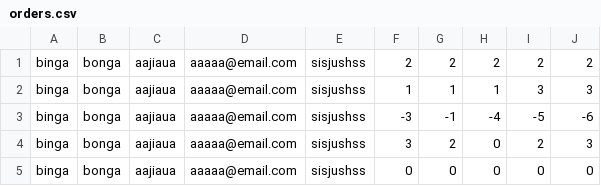
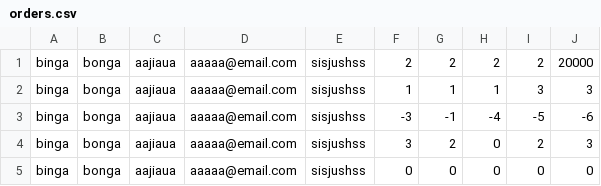
Before and after one commit to 05381032/oogabooga, a CSV file: orders.csv, drawn as a sheet.

```diff
--- a/orders.csv
+++ b/orders.csv
@@ -1,2 +1,2 @@
-binga,bonga,aajiaua,aaaaa@email.com,sisjushss,2,2,2,2,2,
+binga,bonga,aajiaua,aaaaa@email.com,sisjushss,2,2,2,2,20000,
 binga,bonga,aajiaua,aaaaa@email.com,sisjushss,1,1,1,3,3,
```
Also changed, not shown: 4 other files.
